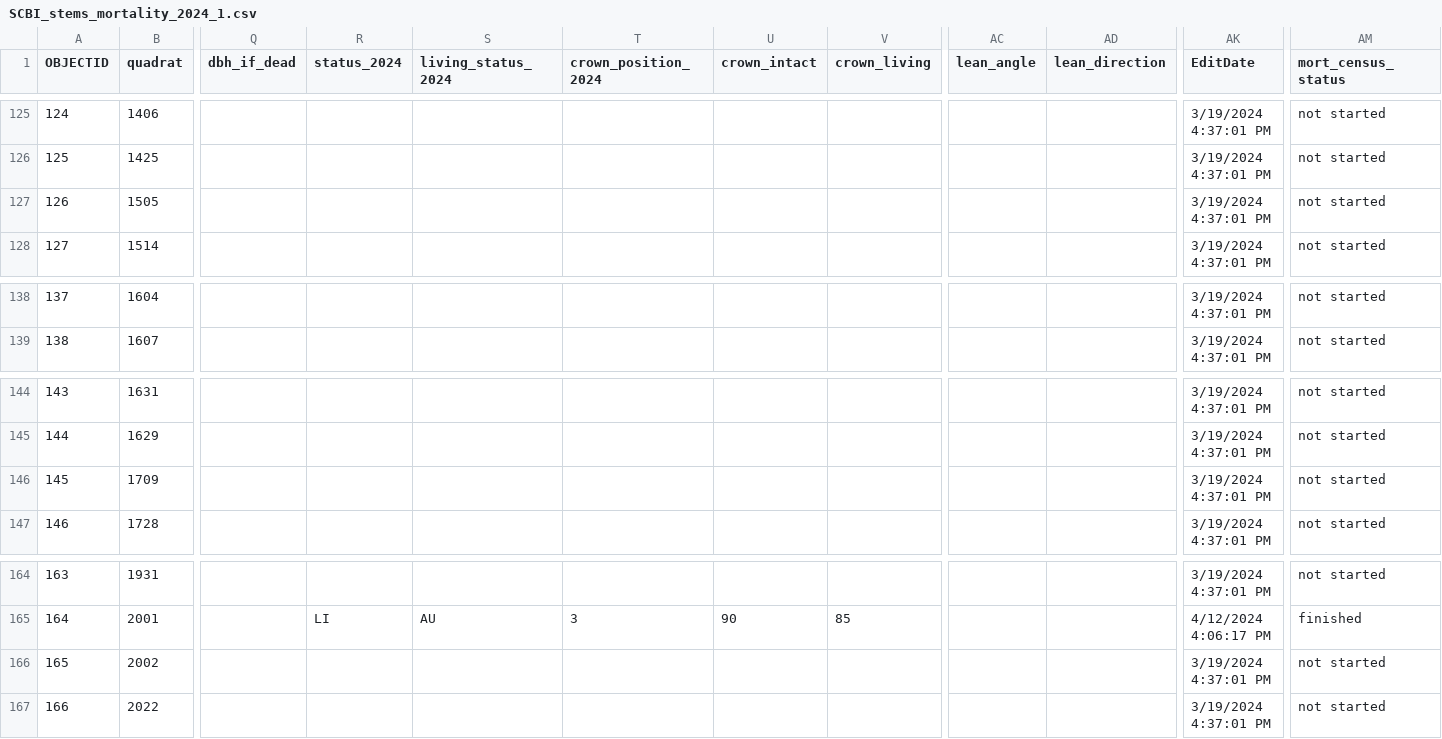
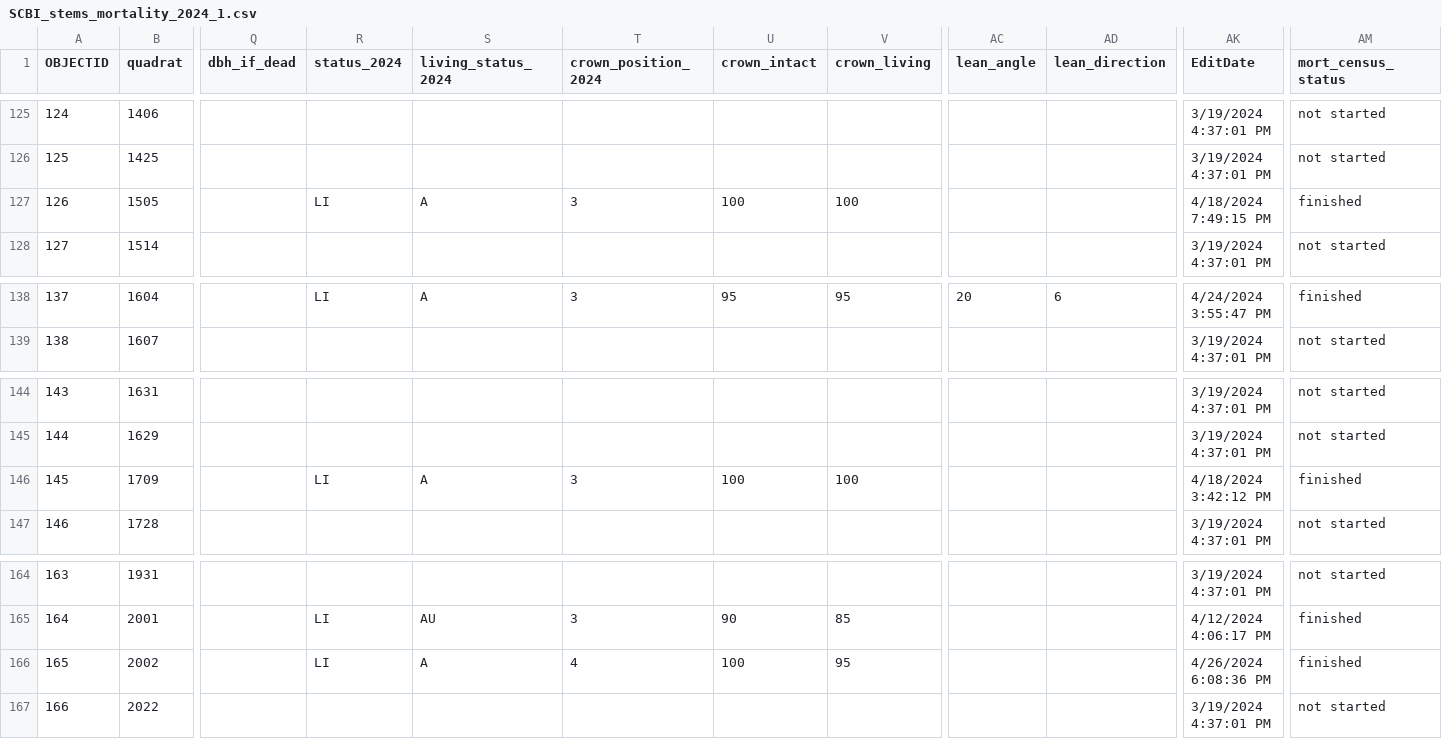
Before and after one commit to SCBI-ForestGEO/SCBImortality, a CSV file: raw_data/Field_Maps/SCBI_stems_mortality_2024_1.csv, drawn as a sheet; only a part is shown, gaps mark what is left out; the diff covers the shown part only; the diff names each change by its address in the sheet, - before the commit and + after, or states it on an @@ line.

```diff
--- a/raw_data/Field_Maps/SCBI_stems_mortality_2024_1.csv
+++ b/raw_data/Field_Maps/SCBI_stems_mortality_2024_1.csv
-R127 (status_2024): (empty)
+R127 (status_2024): LI
-S127 (living_status_2024): (empty)
+S127 (living_status_2024): A
-T127 (crown_position_2024): (empty)
+T127 (crown_position_2024): 3
-U127 (crown_intact): (empty)
+U127 (crown_intact): 100
-V127 (crown_living): (empty)
+V127 (crown_living): 100
-AK127 (EditDate): 3/19/2024 4:37:01 PM
+AK127 (EditDate): 4/18/2024 7:49:15 PM
-AM127 (mort_census_status): not started
+AM127 (mort_census_status): finished
-R138 (status_2024): (empty)
+R138 (status_2024): LI
-S138 (living_status_2024): (empty)
+S138 (living_status_2024): A
-T138 (crown_position_2024): (empty)
+T138 (crown_position_2024): 3
-U138 (crown_intact): (empty)
+U138 (crown_intact): 95
-V138 (crown_living): (empty)
+V138 (crown_living): 95
-AC138 (lean_angle): (empty)
+AC138 (lean_angle): 20
-AD138 (lean_direction): (empty)
+AD138 (lean_direction): 6
-AK138 (EditDate): 3/19/2024 4:37:01 PM
+AK138 (EditDate): 4/24/2024 3:55:47 PM
-AM138 (mort_census_status): not started
+AM138 (mort_census_status): finished
-R146 (status_2024): (empty)
+R146 (status_2024): LI
-S146 (living_status_2024): (empty)
+S146 (living_status_2024): A
-T146 (crown_position_2024): (empty)
+T146 (crown_position_2024): 3
-U146 (crown_intact): (empty)
+U146 (crown_intact): 100
-V146 (crown_living): (empty)
+V146 (crown_living): 100
-AK146 (EditDate): 3/19/2024 4:37:01 PM
+AK146 (EditDate): 4/18/2024 3:42:12 PM
-AM146 (mort_census_status): not started
+AM146 (mort_census_status): finished
-R166 (status_2024): (empty)
+R166 (status_2024): LI
-S166 (living_status_2024): (empty)
+S166 (living_status_2024): A
-T166 (crown_position_2024): (empty)
+T166 (crown_position_2024): 4
-U166 (crown_intact): (empty)
+U166 (crown_intact): 100
-V166 (crown_living): (empty)
+V166 (crown_living): 95
-AK166 (EditDate): 3/19/2024 4:37:01 PM
+AK166 (EditDate): 4/26/2024 6:08:36 PM
-AM166 (mort_census_status): not started
+AM166 (mort_census_status): finished
```
Also changed, not shown: 42 edited cells elsewhere in this file, 1 other file.
